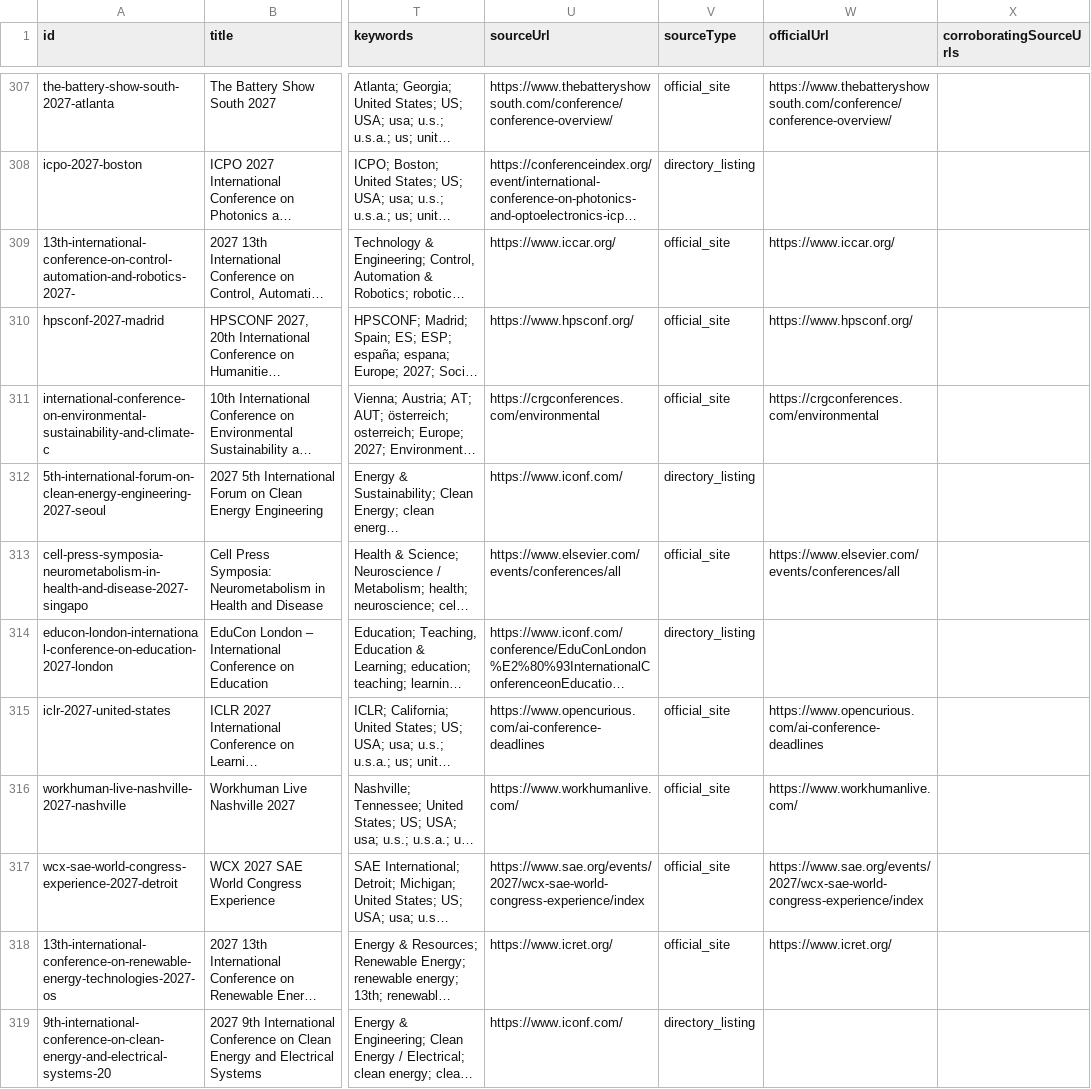
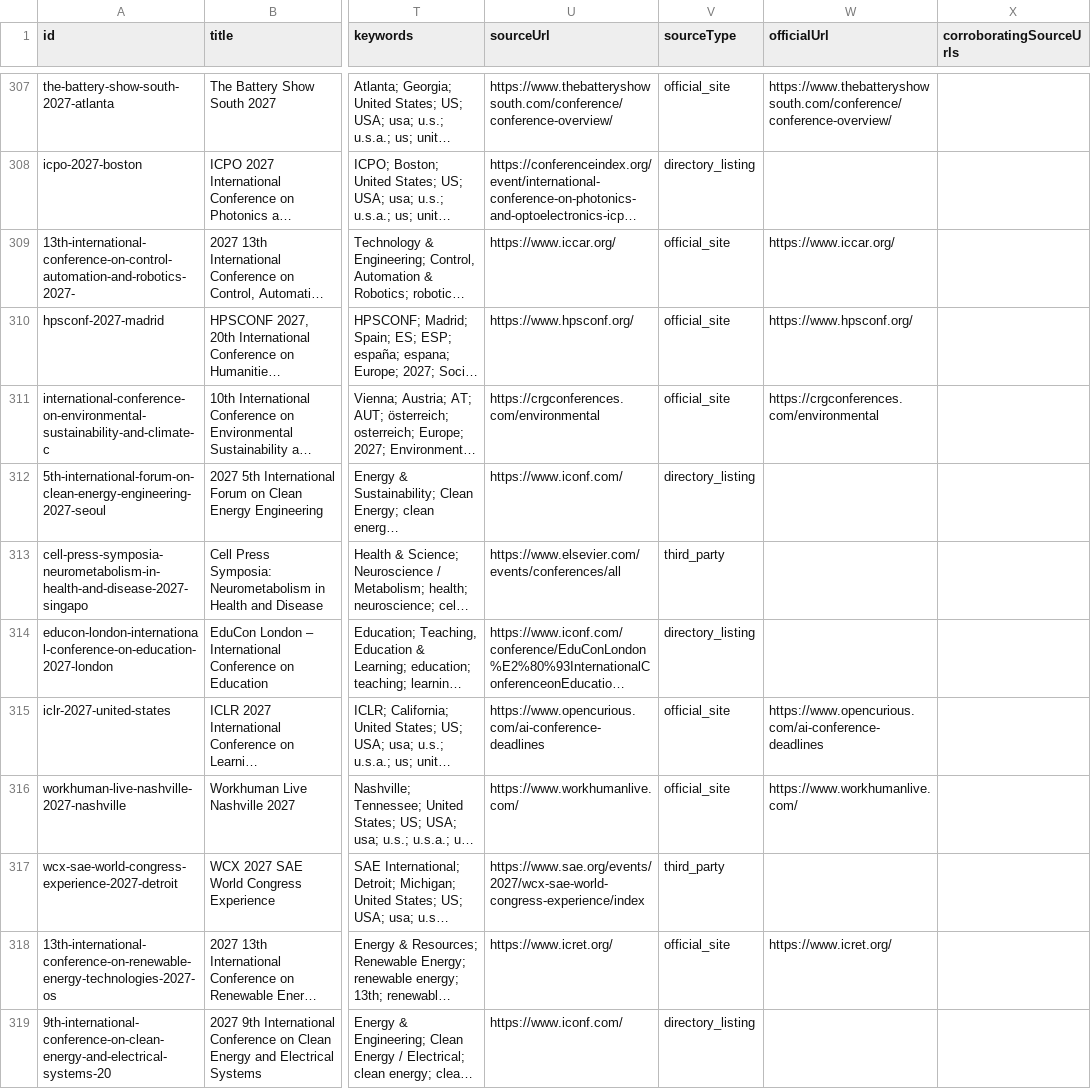
Before and after one commit to Assad-Co/ConferenceGate, a CSV file: data/conferencegate-worldwide-2026-2028.csv, drawn as a sheet; only a part is shown, gaps mark what is left out; long unchanged cells end in …; the diff covers the shown part only; the diff names each change by its address in the sheet, - before the commit and + after, or states it on an @@ line.

```diff
--- a/data/conferencegate-worldwide-2026-2028.csv
+++ b/data/conferencegate-worldwide-2026-2028.csv
-V313 (sourceType): official_site
+V313 (sourceType): third_party
-W313 (officialUrl): https://www.elsevier.com/events/conferences/all
+W313 (officialUrl): (empty)
-V317 (sourceType): official_site
+V317 (sourceType): third_party
-W317 (officialUrl): https://www.sae.org/events/2027/wcx-sae-world-congress-experience/index
+W317 (officialUrl): (empty)
```
Also changed, not shown: 62 edited cells elsewhere in this file, 6 other files.
